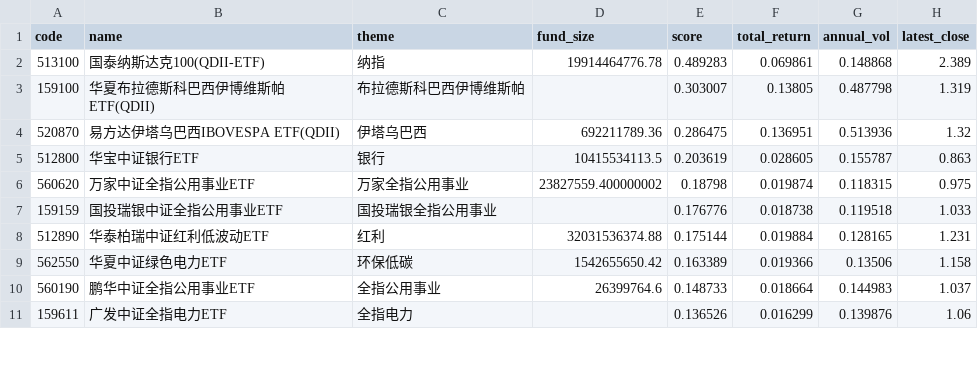
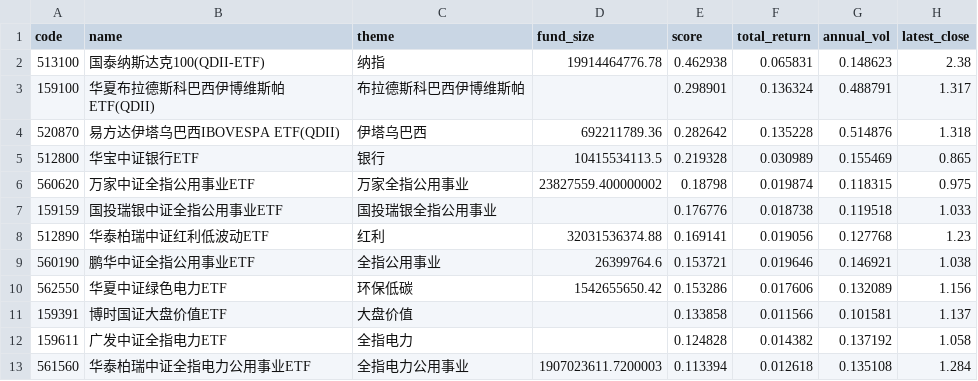
Before and after one commit to zihengniu9/etf-rotation-desk, a CSV file: outputs/etf_rotation_rank.csv, drawn as a sheet; only a part is shown; the diff covers the shown part only.

Commit message:
Update dashboard data 2026-10-14 (intraday)

```diff
--- a/outputs/etf_rotation_rank.csv
+++ b/outputs/etf_rotation_rank.csv
@@ -1,11 +1,13 @@
 code,name,theme,fund_size,score,total_return,annual_vol,latest_close
-513100,国泰纳斯达克100(QDII-ETF),纳指,19914464776.78,0.489283,0.069861,0.148868,2.389
-159100,华夏布拉德斯科巴西伊博维斯帕ETF(QDII),布拉德斯科巴西伊博维斯帕,,0.303007,0.13805,0.487798,1.319
-520870,易方达伊塔乌巴西IBOVESPA ETF(QDII),伊塔乌巴西,692211789.36,0.286475,0.136951,0.513936,1.32
-512800,华宝中证银行ETF,银行,10415534113.5,0.203619,0.028605,0.155787,0.863
+513100,国泰纳斯达克100(QDII-ETF),纳指,19914464776.78,0.462938,0.065831,0.148623,2.38
+159100,华夏布拉德斯科巴西伊博维斯帕ETF(QDII),布拉德斯科巴西伊博维斯帕,,0.298901,0.136324,0.488791,1.317
+520870,易方达伊塔乌巴西IBOVESPA ETF(QDII),伊塔乌巴西,692211789.36,0.282642,0.135228,0.514876,1.318
+512800,华宝中证银行ETF,银行,10415534113.5,0.219328,0.030989,0.155469,0.865
 560620,万家中证全指公用事业ETF,万家全指公用事业,23827559.400000002,0.18798,0.019874,0.118315,0.975
 159159,国投瑞银中证全指公用事业ETF,国投瑞银全指公用事业,,0.176776,0.018738,0.119518,1.033
-512890,华泰柏瑞中证红利低波动ETF,红利,32031536374.88,0.175144,0.019884,0.128165,1.231
-562550,华夏中证绿色电力ETF,环保低碳,1542655650.42,0.163389,0.019366,0.13506,1.158
-560190,鹏华中证全指公用事业ETF,全指公用事业,26399764.6,0.148733,0.018664,0.144983,1.037
-159611,广发中证全指电力ETF,全指电力,,0.136526,0.016299,0.139876,1.06
+512890,华泰柏瑞中证红利低波动ETF,红利,32031536374.88,0.169141,0.019056,0.127768,1.23
+560190,鹏华中证全指公用事业ETF,全指公用事业,26399764.6,0.153721,0.019646,0.146921,1.038
+562550,华夏中证绿色电力ETF,环保低碳,1542655650.42,0.153286,0.017606,0.132089,1.156
+159391,博时国证大盘价值ETF,大盘价值,,0.133858,0.011566,0.101581,1.137
+159611,广发中证全指电力ETF,全指电力,,0.124828,0.014382,0.137192,1.058
+561560,华泰柏瑞中证全指电力公用事业ETF,全指电力公用事业,1907023611.7200003,0.113394,0.012618,0.135108,1.284
```
Also changed, not shown: 3 removed rows and 8 edited cells elsewhere in this file, outputs/etf_backtest_curve.csv, outputs/etf_backtest_positions.csv, 12 other files.
